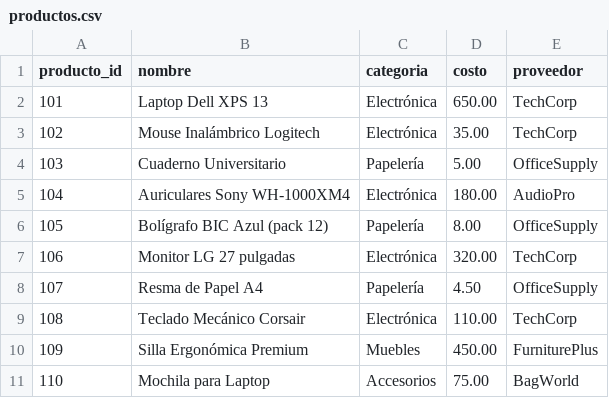
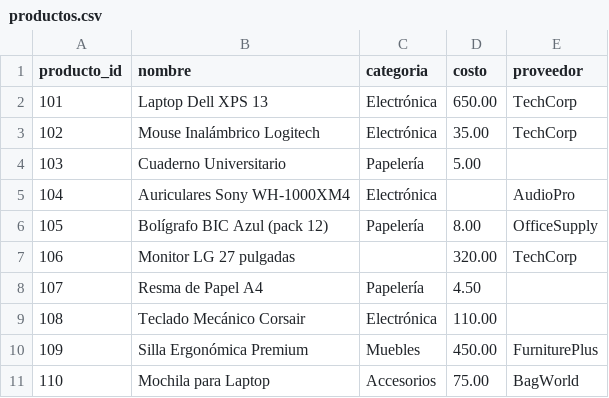
Before and after one commit to mfrann/ventas-data-pipeline, a CSV file: datos/productos.csv, drawn as a sheet.

Commit message:
Tarea 2: Limpiar datos de ventas.csv

```diff
--- a/datos/productos.csv
+++ b/datos/productos.csv
@@ -3,8 +3,8 @@ producto_id,nombre,categoria,costo,proveedor
 102,Mouse Inalámbrico Logitech,Electrónica,35.00,TechCorp
-103,Cuaderno Universitario,Papelería,5.00,OfficeSupply
-104,Auriculares Sony WH-1000XM4,Electrónica,180.00,AudioPro
+103,Cuaderno Universitario,Papelería,5.00,
+104,Auriculares Sony WH-1000XM4,Electrónica,,AudioPro
 105,Bolígrafo BIC Azul (pack 12),Papelería,8.00,OfficeSupply
-106,Monitor LG 27 pulgadas,Electrónica,320.00,TechCorp
-107,Resma de Papel A4,Papelería,4.50,OfficeSupply
-108,Teclado Mecánico Corsair,Electrónica,110.00,TechCorp
+106,Monitor LG 27 pulgadas,,320.00,TechCorp
+107,Resma de Papel A4,Papelería,4.50,
+108,Teclado Mecánico Corsair,Electrónica,110.00,
 109,Silla Ergonómica Premium,Muebles,450.00,FurniturePlus
```
Also changed, not shown: 1 other file.
